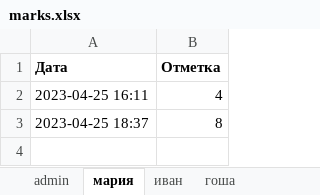
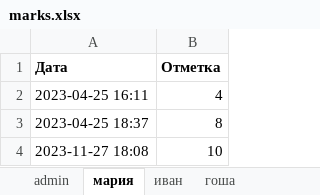
Before and after one commit to volf8591/pythonProjectOOP, an Excel workbook: pythonProject1/marks.xlsx, sheet мария, drawn as a sheet; values as stored, in another font and other column widths than the file's, no borders; the diff names each change by its address in the sheet, - before the commit and + after, or states it on an @@ line.

```diff
--- a/pythonProject1/marks.xlsx (sheet мария)
+++ b/pythonProject1/marks.xlsx (sheet мария)
+row 4: 2023-11-27 18:08 | 10
```
Also changed, not shown: sheet гоша, sheet иван, pythonProject2/marks.xlsx, 26 other files.
